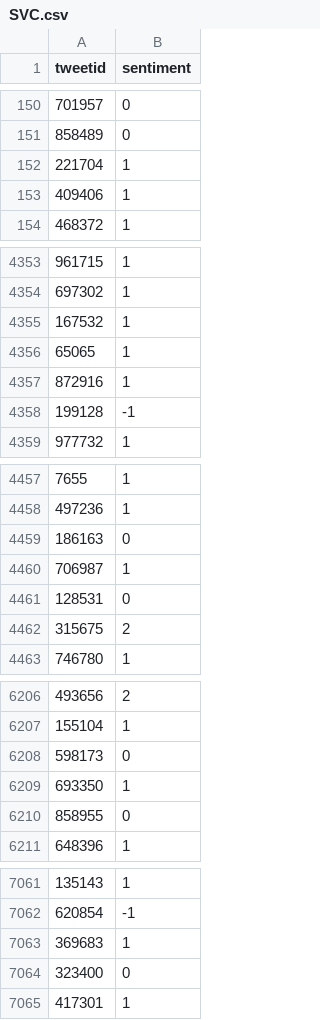
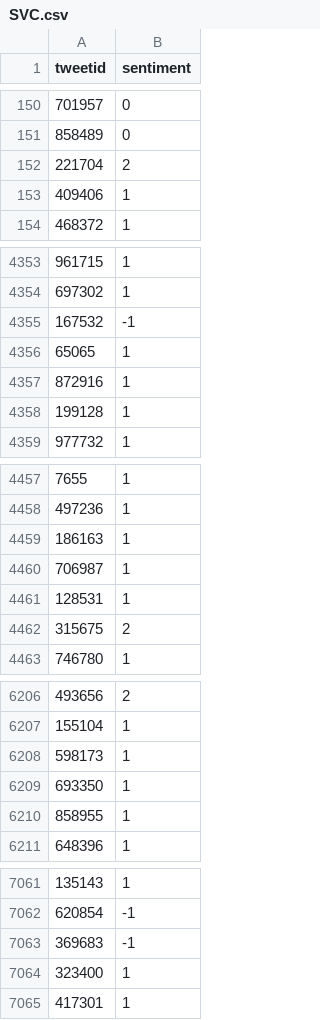
Before and after one commit to MathewJohn1986/classification-predict-streamlit-template, a CSV file: SVC.csv, drawn as a sheet; only a part is shown, gaps mark what is left out; the diff covers the shown part only.

```diff
--- a/SVC.csv
+++ b/SVC.csv
@@ -151,3 +151,3 @@ tweetid,sentiment
 858489,0
-221704,1
+221704,2
 409406,1
@@ -4354,6 +4354,6 @@ tweetid,sentiment
 697302,1
-167532,1
+167532,-1
 65065,1
 872916,1
-199128,-1
+199128,1
 977732,1
@@ -4458,5 +4458,5 @@ tweetid,sentiment
 497236,1
-186163,0
+186163,1
 706987,1
-128531,0
+128531,1
 315675,2
@@ -6207,5 +6207,5 @@ tweetid,sentiment
 155104,1
-598173,0
+598173,1
 693350,1
-858955,0
+858955,1
 648396,1
@@ -7062,4 +7062,4 @@ tweetid,sentiment
 620854,-1
-369683,1
-323400,0
+369683,-1
+323400,1
 417301,1
```
Also changed, not shown: 161 edited cells elsewhere in this file.
